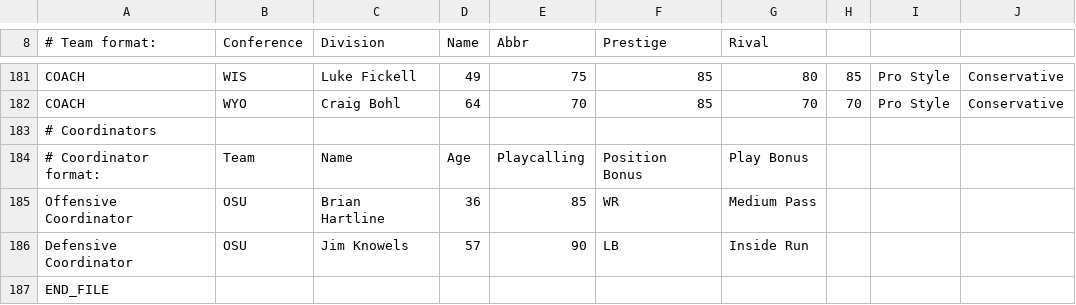
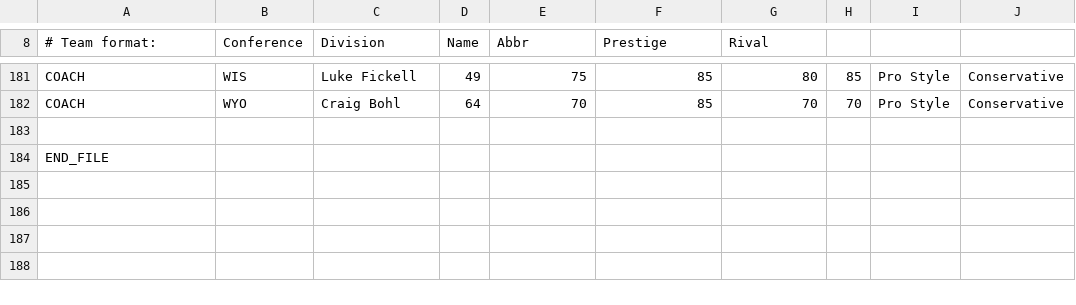
Before and after one commit to cworrix/cworx, a CSV file: FC2 Coaches.csv, drawn as a sheet; only a part is shown, gaps mark what is left out.

Commit message:
Update FC2 Coaches.csv

```diff
--- a/FC2 Coaches.csv
+++ b/FC2 Coaches.csv
@@ -182,6 +182,3 @@ COACH,WIS,Luke Fickell,49,75,85,80,85,Pro Style,Conservative,
 COACH,WYO,Craig Bohl,64,70,85,70,70,Pro Style,Conservative,
-# Coordinators,,,,,,,,,,
-# Coordinator format:,Team,Name,Age,Playcalling,Position Bonus,Play Bonus,,,,
-Offensive Coordinator,OSU,Brian Hartline,36,85,WR,Medium Pass,,,,
-Defensive Coordinator,OSU,Jim Knowels,57,90,LB,Inside Run,,,,
+
 END_FILE,,,,,,,,,,
```
